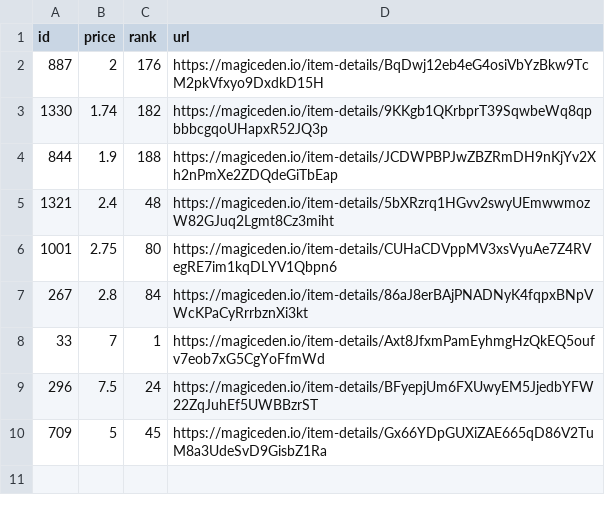
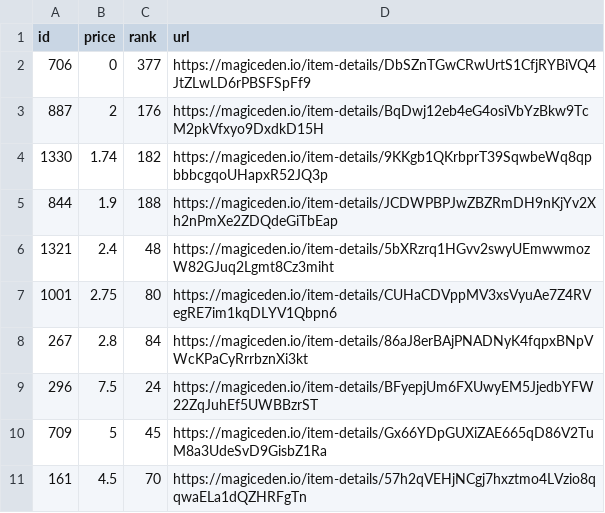
Before and after one commit to braposo/koala-monitor, a CSV file: koala-top-picks.csv, drawn as a sheet.

Commit message:
Flat: latest data (2021-11-09T02:26:46.750Z) {   "date": "2021-11-09T02:26:46.750Z",   "files": [     {       "name": "koala-data-processed.csv",       "deltaBytes": 373,       "source": "https://api-mainnet.magiceden.io/rpc/getListedNFTsByQuery?q=%7B%22%24match%22%3A%7B%22collectionSymbol%22%3A%22koala_klubhouse%22%7D%2C%22%24sort%22%3A%7B%22takerAmount%22%3A1%2C%22createdAt%22%3A-1%7D%2C%22%24skip%22%3A0%2C%22%24limit%22%3A5000%7D"     },     {       "name": "koala-top-picks.csv",       "deltaBytes": 94,       "source": "https://api-mainnet.magiceden.io/rpc/getListedNFTsByQuery?q=%7B%22%24match%22%3A%7B%22collectionSymbol%22%3A%22koala_klubhouse%22%7D%2C%22%24sort%22%3A%7B%22takerAmount%22%3A1%2C%22createdAt%22%3A-1%7D%2C%22%24skip%22%3A0%2C%22%24limit%22%3A5000%7D"     }   ] }

```diff
--- a/koala-top-picks.csv
+++ b/koala-top-picks.csv
@@ -1,2 +1,3 @@
 id,price,rank,url
+706,0,377,https://magiceden.io/item-details/DbSZnTGwCRwUrtS1CfjRYBiVQ4JtZLwLD6rPBSFSpFf9
 887,2,176,https://magiceden.io/item-details/BqDwj12eb4eG4osiVbYzBkw9TcM2pkVfxyo9DxdkD15H
@@ -7,4 +8,4 @@ id,price,rank,url
 267,2.8,84,https://magiceden.io/item-details/86aJ8erBAjPNADNyK4fqpxBNpVWcKPaCyRrrbznXi3kt
-33,7,1,https://magiceden.io/item-details/Axt8JfxmPamEyhmgHzQkEQ5oufv7eob7xG5CgYoFfmWd
 296,7.5,24,https://magiceden.io/item-details/BFyepjUm6FXUwyEM5JjedbYFW22ZqJuhEf5UWBBzrST
 709,5,45,https://magiceden.io/item-details/Gx66YDpGUXiZAE665qD86V2TuM8a3UdeSvD9GisbZ1Ra
+161,4.5,70,https://magiceden.io/item-details/57h2qVEHjNCgj7hxztmo4LVzio8qqwaELa1dQZHRFgTn
```
Also changed, not shown: koala-data-processed.csv.
